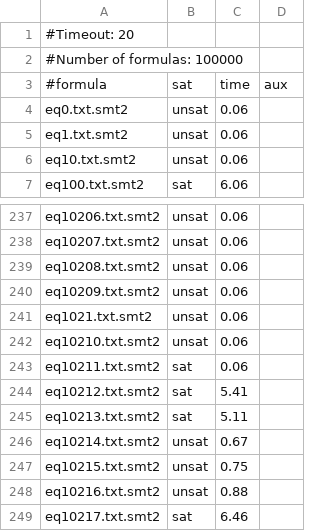
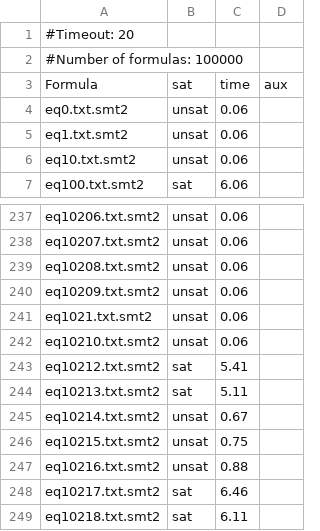
Before and after one commit to VeriFIT/retro, a CSV file: results/compare/kaluza-prod/rmc-kaluza-prod-pyex.csv (was results/compare/kaluza-prod/rmc-kazula-prod-pyex.csv), drawn as a sheet; only a part is shown, gaps mark what is left out; the shorter side is filled out with more unchanged rows.

```diff
--- a/results/compare/kaluza-prod/rmc-kazula-prod-pyex.csv
+++ b/results/compare/kaluza-prod/rmc-kaluza-prod-pyex.csv
@@ -2,3 +2,3 @@
 #Number of formulas: 100000
-#formula;sat;time;aux
+Formula;sat;time;aux
 eq0.txt.smt2;unsat;0.06;
@@ -242,3 +242,2 @@ eq1021.txt.smt2;unsat;0.06;
 eq10210.txt.smt2;unsat;0.06;
-eq10211.txt.smt2;sat;0.06;
 eq10212.txt.smt2;sat;5.41;
```
Also changed, not shown: results/compare/kaluza-hard_1/rmc-kaluza-hard.csv, results/compare/kaluza-prod/cvc4-kaluza-prod-pyex.csv, 3 other files.
